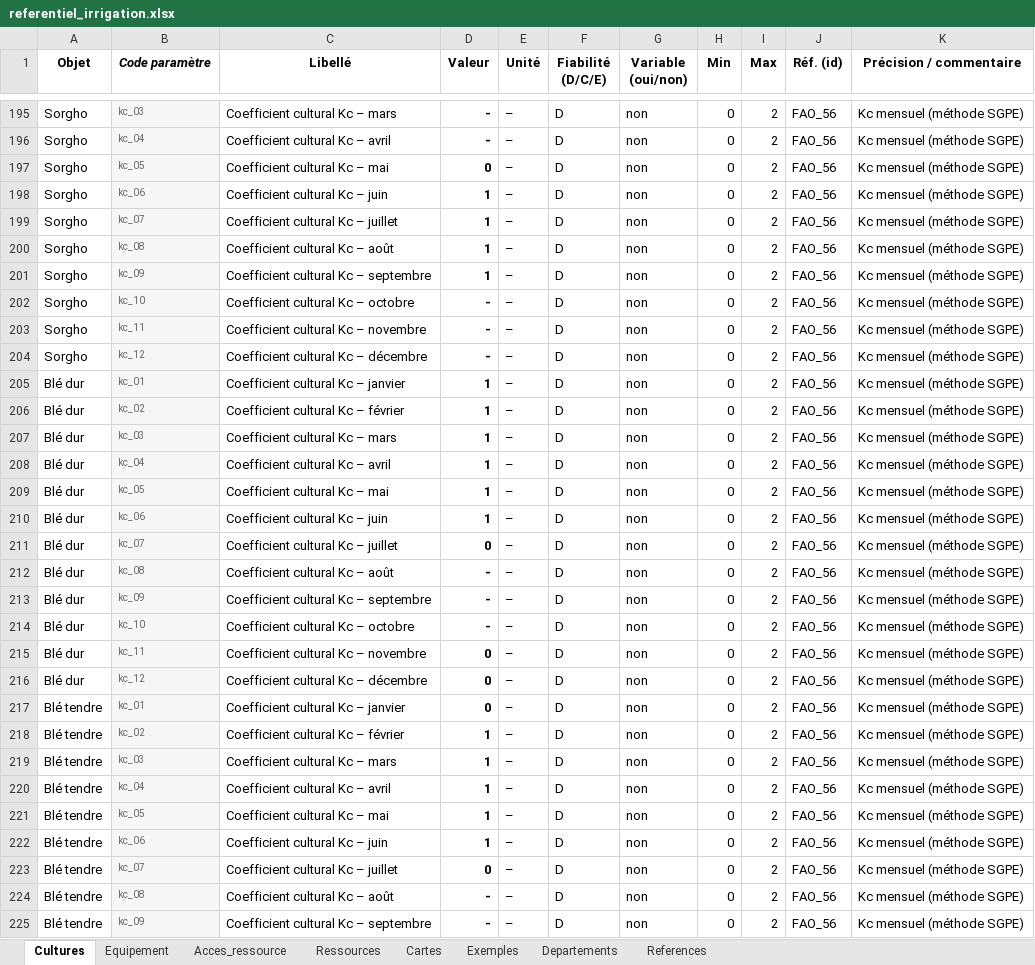
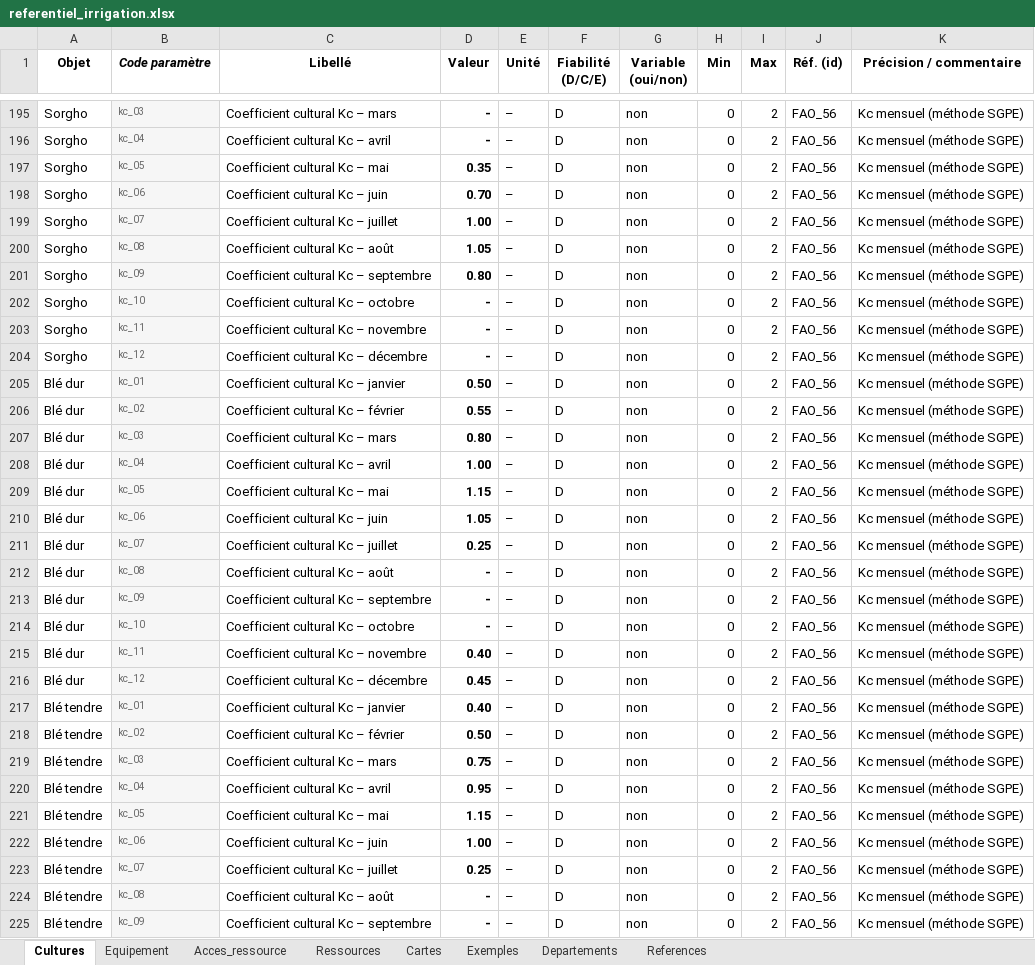
Before and after one commit to dalleryaurore-design/cout_irrigation_app, an Excel workbook: referentiel/referentiel_irrigation.xlsx, sheet Cultures, drawn as a sheet; only a part is shown, gaps mark what is left out; values as stored, in another font and other column widths than the file's, no borders; table styles not drawn; the diff covers the shown part only; the diff names each change by its address in the sheet, - before the commit and + after, or states it on an @@ line.

```diff
--- a/referentiel/referentiel_irrigation.xlsx (sheet Cultures)
+++ b/referentiel/referentiel_irrigation.xlsx (sheet Cultures)
-D197 (Valeur): 0
+D197 (Valeur): 0.35
-D198 (Valeur): 1
+D198 (Valeur): 0.70
-D199 (Valeur): 1
+D199 (Valeur): 1.00
-D200 (Valeur): 1
+D200 (Valeur): 1.05
-D201 (Valeur): 1
+D201 (Valeur): 0.80
-D205 (Valeur): 1
+D205 (Valeur): 0.50
-D206 (Valeur): 1
+D206 (Valeur): 0.55
-D207 (Valeur): 1
+D207 (Valeur): 0.80
-D208 (Valeur): 1
+D208 (Valeur): 1.00
-D209 (Valeur): 1
+D209 (Valeur): 1.15
-D210 (Valeur): 1
+D210 (Valeur): 1.05
-D211 (Valeur): 0
+D211 (Valeur): 0.25
-D215 (Valeur): 0
+D215 (Valeur): 0.40
-D216 (Valeur): 0
+D216 (Valeur): 0.45
-D217 (Valeur): 0
+D217 (Valeur): 0.40
-D218 (Valeur): 1
+D218 (Valeur): 0.50
-D219 (Valeur): 1
+D219 (Valeur): 0.75
-D220 (Valeur): 1
+D220 (Valeur): 0.95
-D221 (Valeur): 1
+D221 (Valeur): 1.15
-D222 (Valeur): 1
+D222 (Valeur): 1.00
-D223 (Valeur): 0
+D223 (Valeur): 0.25
```
Also changed, not shown: 25 hidden or unhidden rows and 136 edited cells elsewhere in this sheet, sheet Equipement, 6 other files.
